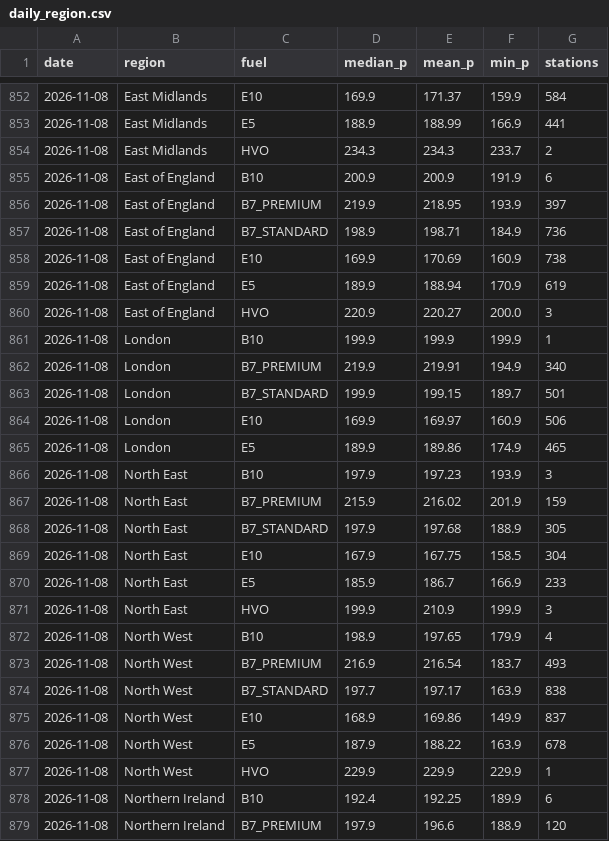
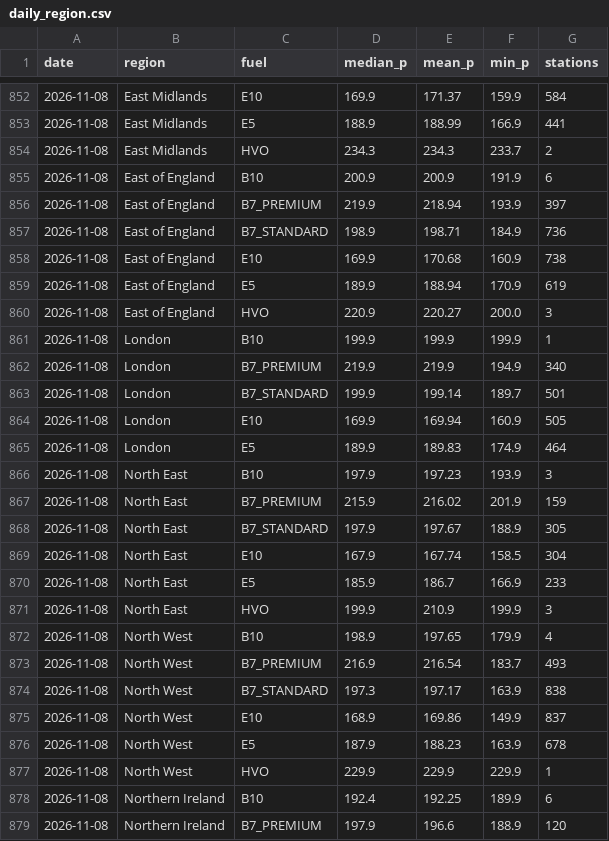
Before and after one commit to swhutchinson/uk-fuel-data, a CSV file: data/daily_region.csv, drawn as a sheet; only a part is shown, gaps mark what is left out; the diff covers the shown part only.

```diff
--- a/data/daily_region.csv
+++ b/data/daily_region.csv
@@ -855,5 +855,5 @@ date,region,fuel,median_p,mean_p,min_p,stations
 2026-11-08,East of England,B10,200.9,200.9,191.9,6
-2026-11-08,East of England,B7_PREMIUM,219.9,218.95,193.9,397
+2026-11-08,East of England,B7_PREMIUM,219.9,218.94,193.9,397
 2026-11-08,East of England,B7_STANDARD,198.9,198.71,184.9,736
-2026-11-08,East of England,E10,169.9,170.69,160.9,738
+2026-11-08,East of England,E10,169.9,170.68,160.9,738
 2026-11-08,East of England,E5,189.9,188.94,170.9,619
@@ -861,10 +861,10 @@ date,region,fuel,median_p,mean_p,min_p,stations
 2026-11-08,London,B10,199.9,199.9,199.9,1
-2026-11-08,London,B7_PREMIUM,219.9,219.91,194.9,340
-2026-11-08,London,B7_STANDARD,199.9,199.15,189.7,501
-2026-11-08,London,E10,169.9,169.97,160.9,506
-2026-11-08,London,E5,189.9,189.86,174.9,465
+2026-11-08,London,B7_PREMIUM,219.9,219.9,194.9,340
+2026-11-08,London,B7_STANDARD,199.9,199.14,189.7,501
+2026-11-08,London,E10,169.9,169.94,160.9,505
+2026-11-08,London,E5,189.9,189.83,174.9,464
 2026-11-08,North East,B10,197.9,197.23,193.9,3
 2026-11-08,North East,B7_PREMIUM,215.9,216.02,201.9,159
-2026-11-08,North East,B7_STANDARD,197.9,197.68,188.9,305
-2026-11-08,North East,E10,167.9,167.75,158.5,304
+2026-11-08,North East,B7_STANDARD,197.9,197.67,188.9,305
+2026-11-08,North East,E10,167.9,167.74,158.5,304
 2026-11-08,North East,E5,185.9,186.7,166.9,233
@@ -873,5 +873,5 @@ date,region,fuel,median_p,mean_p,min_p,stations
 2026-11-08,North West,B7_PREMIUM,216.9,216.54,183.7,493
-2026-11-08,North West,B7_STANDARD,197.7,197.17,163.9,838
+2026-11-08,North West,B7_STANDARD,197.3,197.17,163.9,838
 2026-11-08,North West,E10,168.9,169.86,149.9,837
-2026-11-08,North West,E5,187.9,188.22,163.9,678
+2026-11-08,North West,E5,187.9,188.23,163.9,678
 2026-11-08,North West,HVO,229.9,229.9,229.9,1
```
Also changed, not shown: 18 edited cells elsewhere in this file, data/history/prices_2026-11.csv, data/snapshots.csv, 1 other file.
